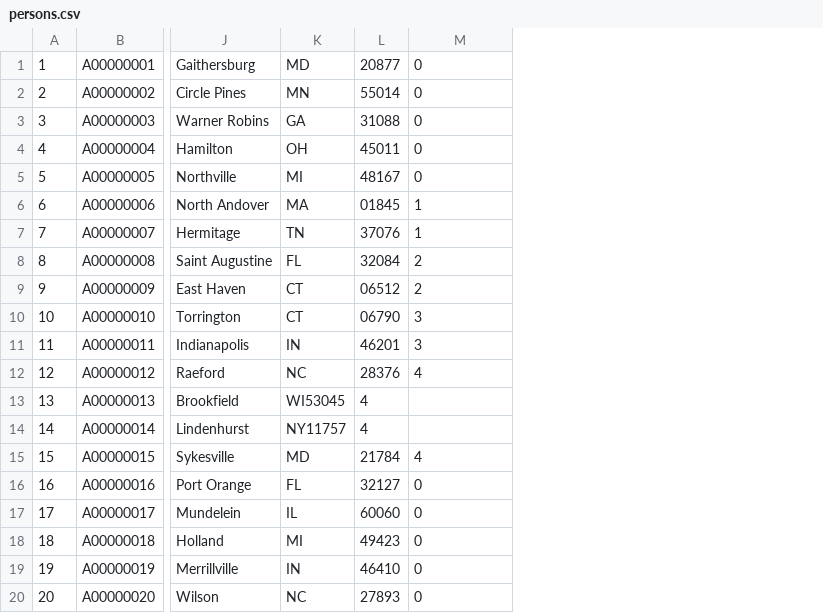
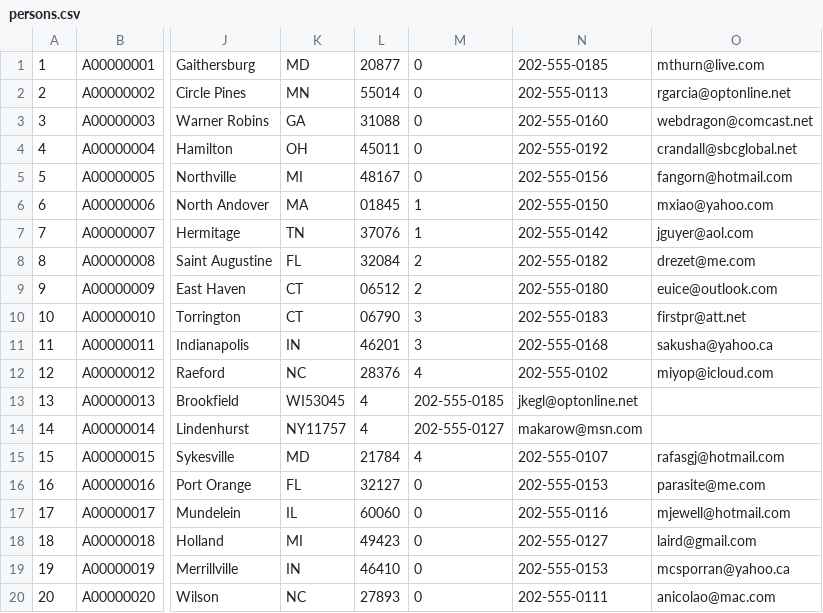
Before and after one commit to zengamer21/POST_Grad, a CSV file: scripts/persons.csv, drawn as a sheet; only a part is shown, gaps mark what is left out; the diff names each change by its address in the sheet, - before the commit and + after, or states it on an @@ line.

Commit message:
Modified sql scripts to include phone and email for persons table

```diff
--- a/scripts/persons.csv
+++ b/scripts/persons.csv
+column N, rows 1-20: 202-555-0185 | 202-555-0113 | 202-555-0160 | 202-555-0192 | 202-555-0156 | 202-555-0150 | 202-555-0142 | 202-555-0182 | 202-555-0180 | 202-555-0183 | 202-555-0168 | 202-555-0102 | jkegl@optonline.net | makarow@msn.com | 202-555-0107 | 202-555-0153 | 202-555-0116 | 202-555-0127 | 202-555-0153 | 202-555-0111
+column O, rows 1-20: mthurn@live.com | rgarcia@optonline.net | webdragon@comcast.net | crandall@sbcglobal.net | fangorn@hotmail.com | mxiao@yahoo.com | jguyer@aol.com | drezet@me.com | euice@outlook.com | firstpr@att.net | sakusha@yahoo.ca | miyop@icloud.com |  |  | rafasgj@hotmail.com | parasite@me.com | mjewell@hotmail.com | laird@gmail.com | mcsporran@yahoo.ca | anicolao@mac.com
-M13: (empty)
+M13: 202-555-0185
-M14: (empty)
+M14: 202-555-0127
```
Also changed, not shown: 2 other files.
